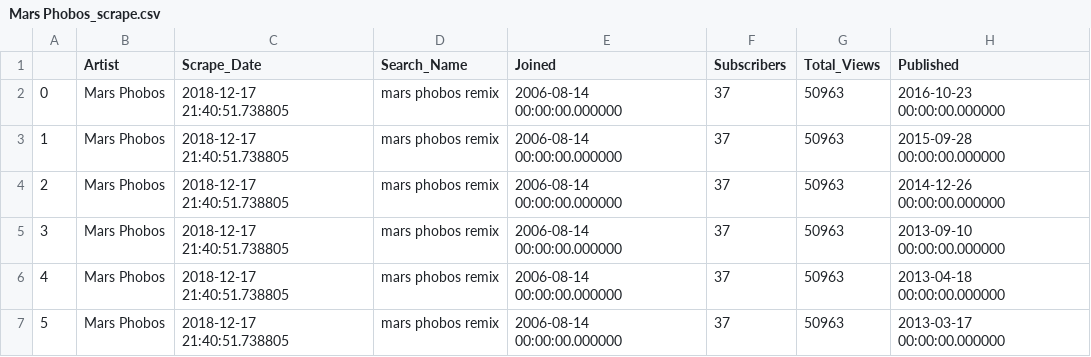
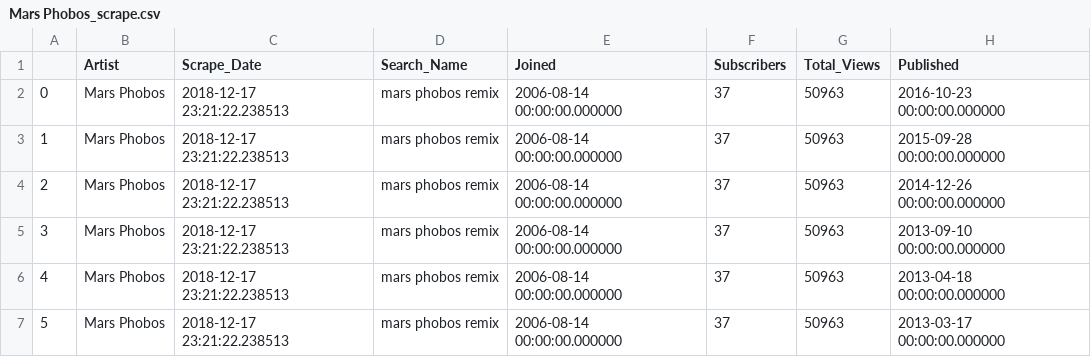
Before and after one commit to AAbdelmalek/web_application, a CSV file: static/py/Mars Phobos_scrape.csv, drawn as a sheet; only a part is shown; the diff names each change by its address in the sheet, - before the commit and + after, or states it on an @@ line.

```diff
--- a/static/py/Mars Phobos_scrape.csv
+++ b/static/py/Mars Phobos_scrape.csv
-C2:C7 (Scrape_Date): 2018-12-17 21:40:51.738805
+C2:C7 (Scrape_Date): 2018-12-17 23:21:22.238513
```
Also changed, not shown: static/py/ASMR Glow_scrape.csv, static/py/Diddly ASMR_scrape.csv, 16 other files.
